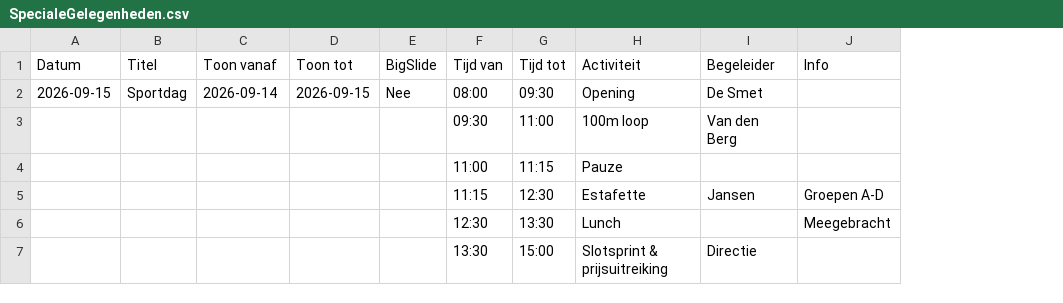
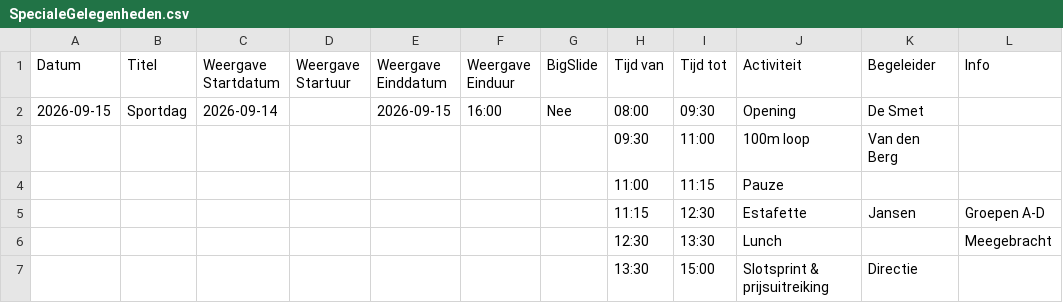
Before and after one commit to tngvndrm/easy-signage-for-schools, a CSV file: docs/sheet-template/SpecialeGelegenheden.csv, drawn as a sheet; only a part is shown; addresses are those after the commit; the diff names each change by its address in the sheet, - before the commit and + after, or states it on an @@ line.

```diff
--- a/docs/sheet-template/SpecialeGelegenheden.csv
+++ b/docs/sheet-template/SpecialeGelegenheden.csv
+column D (Weergave Startuur), empty
+column F (Weergave Einduur), row 2: 16:00
-C1: Toon vanaf
+C1: Weergave Startdatum
-E1: Toon tot
+E1: Weergave Einddatum
```
Also changed, not shown: docs/sheet-template/Mededelingen.csv, 6 other files.
